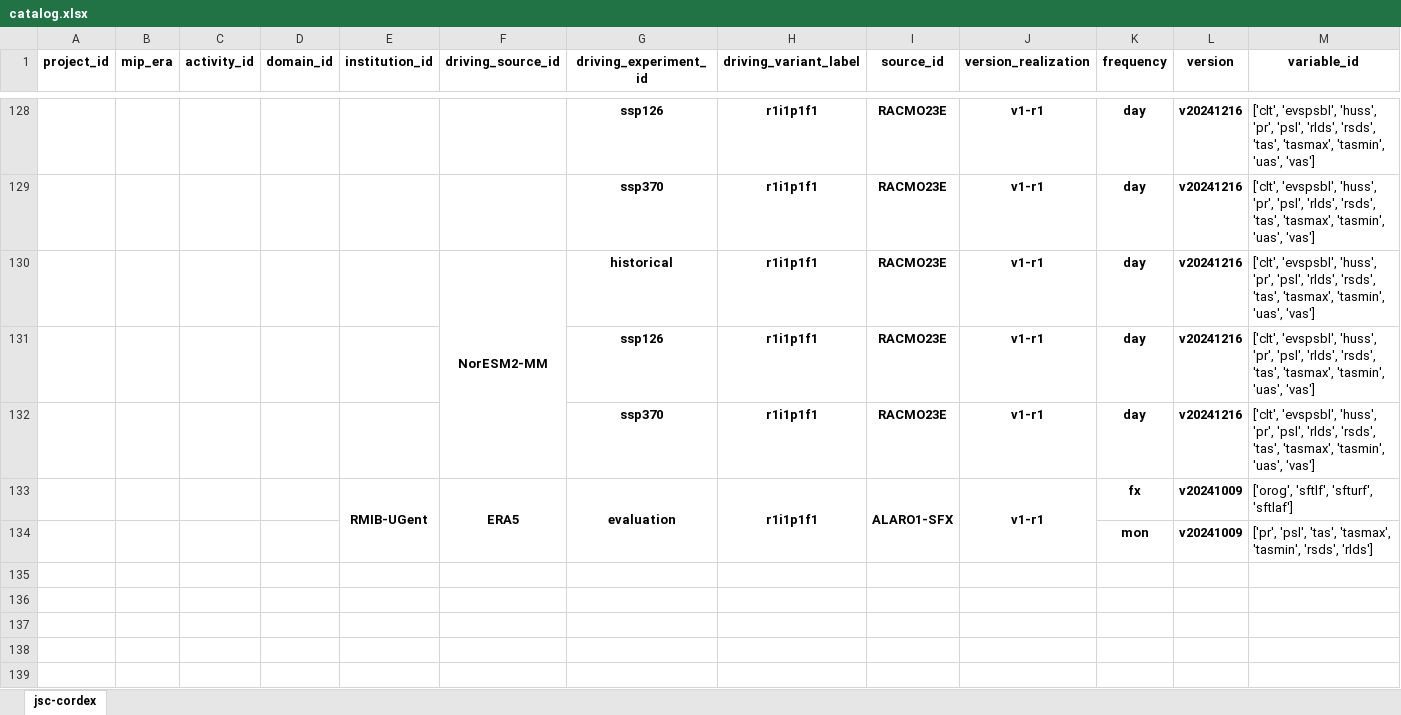
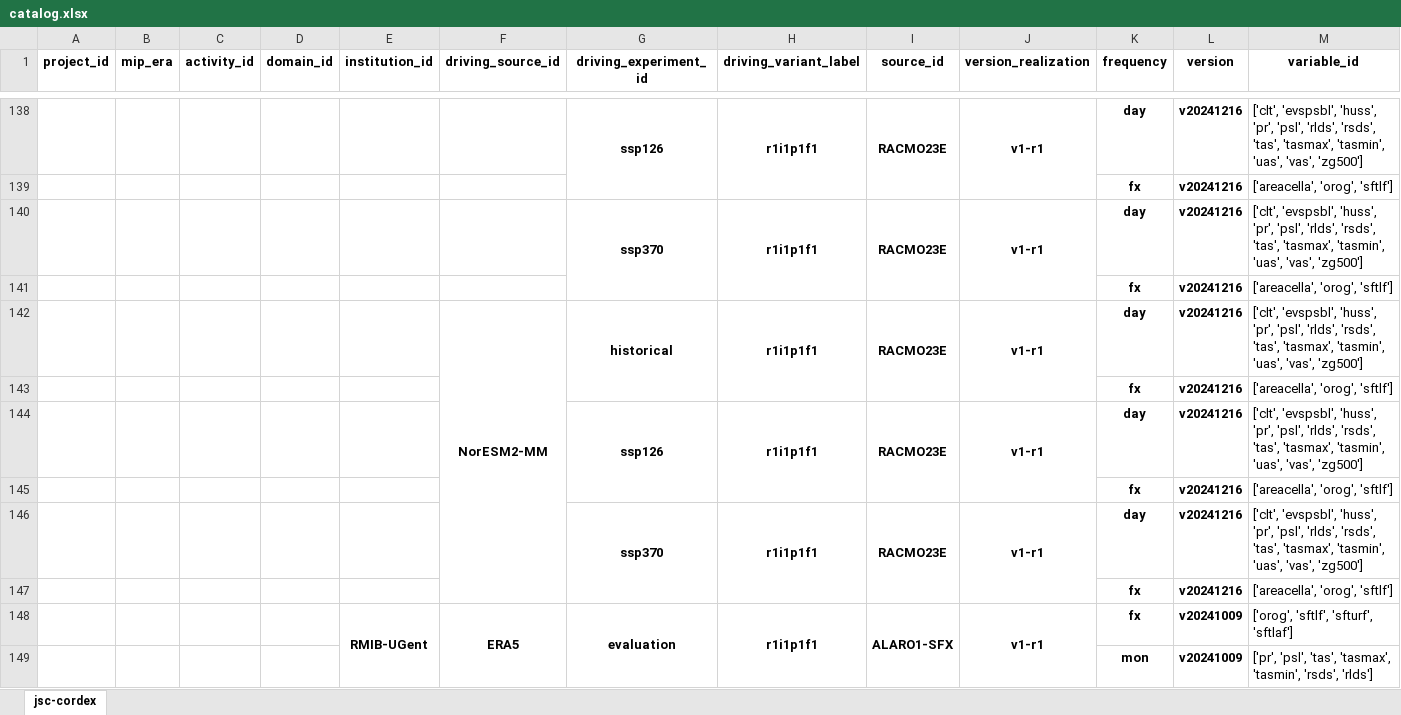
Before and after one commit to euro-cordex/joint-evaluation, an Excel workbook: catalog.xlsx, sheet jsc-cordex, drawn as a sheet; only a part is shown, gaps mark what is left out; values as stored, in another font and other column widths than the file's, no borders; addresses are those after the commit; the diff covers the shown part only; the diff names each change by its address in the sheet, - before the commit and + after, or states it on an @@ line.

```diff
--- a/catalog.xlsx (sheet jsc-cordex)
+++ b/catalog.xlsx (sheet jsc-cordex)
+G138:G139 merged
+H138:H139 merged
+I138:I139 merged
+J138:J139 merged
-M138 (variable_id): …'tasmin', 'uas', 'vas']
+M138 (variable_id): …'tasmin', 'uas', 'vas', 'zg500']
+row 139:  |  |  |  |  |  |  |  |  |  | fx | v20241216 | ['areacella', 'orog', 'sftlf']
+G140:G141 merged
+H140:H141 merged
+I140:I141 merged
+J140:J141 merged
-M140 (variable_id): …'tasmin', 'uas', 'vas']
+M140 (variable_id): …'tasmin', 'uas', 'vas', 'zg500']
+row 141:  |  |  |  |  |  |  |  |  |  | fx | v20241216 | ['areacella', 'orog', 'sftlf']
+G142:G143 merged
+H142:H143 merged
+I142:I143 merged
+J142:J143 merged
-M142 (variable_id): …'tasmin', 'uas', 'vas']
+M142 (variable_id): …'tasmin', 'uas', 'vas', 'zg500']
+row 143:  |  |  |  |  |  |  |  |  |  | fx | v20241216 | ['areacella', 'orog', 'sftlf']
+G144:G145 merged
+H144:H145 merged
+I144:I145 merged
+J144:J145 merged
-M144 (variable_id): …'tasmin', 'uas', 'vas']
+M144 (variable_id): …'tasmin', 'uas', 'vas', 'zg500']
+row 145:  |  |  |  |  |  |  |  |  |  | fx | v20241216 | ['areacella', 'orog', 'sftlf']
+G146:G147 merged
+H146:H147 merged
+I146:I147 merged
+J146:J147 merged
-M146 (variable_id): …'tasmin', 'uas', 'vas']
+M146 (variable_id): …'tasmin', 'uas', 'vas', 'zg500']
+row 147:  |  |  |  |  |  |  |  |  |  | fx | v20241216 | ['areacella', 'orog', 'sftlf']
```
Also changed, not shown: 10 added rows, 15 edited cells and merged cells elsewhere in this sheet.
